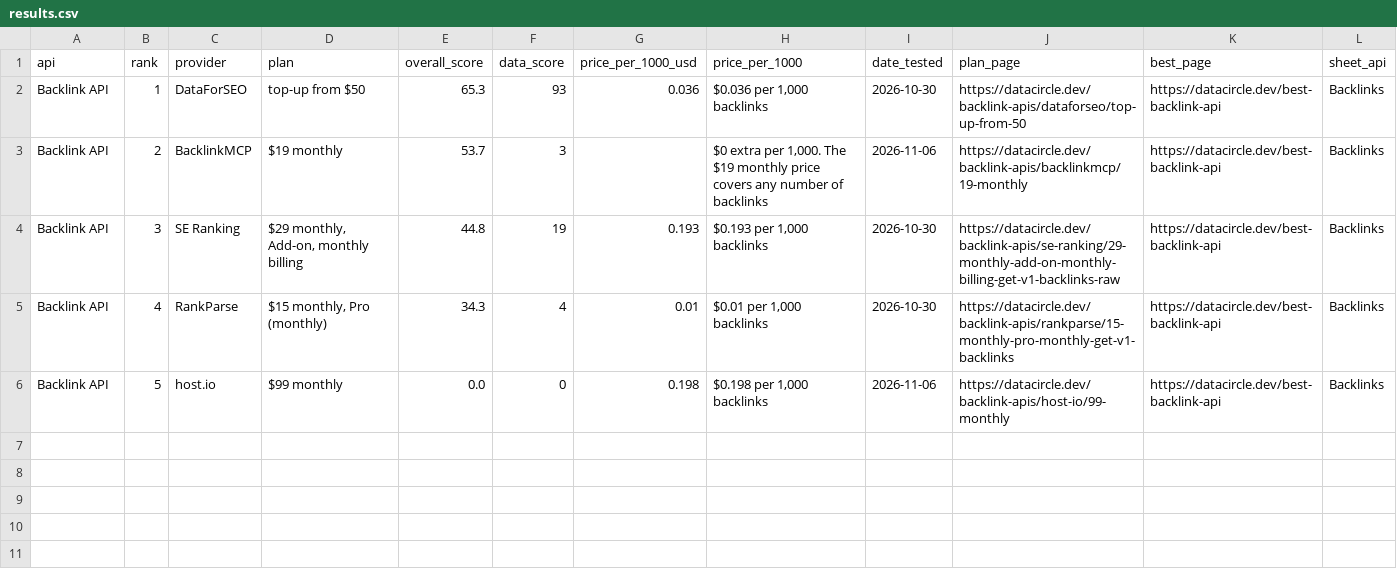
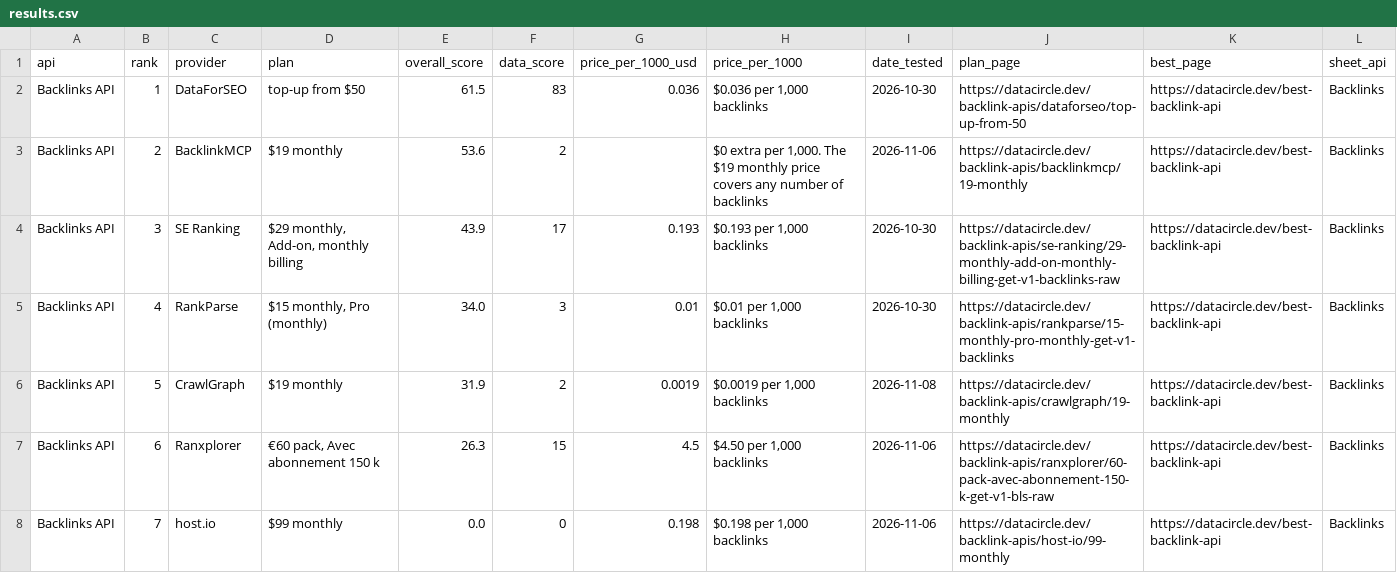
Before and after one commit to waynehamadi/best-backlink-api, a CSV file: results.csv, drawn as a sheet.

Commit message:
Benchmark results from datacircle.dev

```diff
--- a/results.csv
+++ b/results.csv
@@ -1,6 +1,8 @@
 api,rank,provider,plan,overall_score,data_score,price_per_1000_usd,price_per_1000,date_tested,plan_page,best_page,sheet_api
-Backlink API,1,DataForSEO,top-up from $50,65.3,93,0.036,"$0.036 per 1,000 backlinks",2026-10-30,https://datacircle.dev/backlink-apis/dataforseo/top-up-from-50,https://datacircle.dev/best-backlink-api,Backlinks
-Backlink API,2,BacklinkMCP,$19 monthly,53.7,3,,"$0 extra per 1,000. The $19 monthly price covers any number of backlinks",2026-11-06,https://datacircle.dev/backlink-apis/backlinkmcp/19-monthly,https://datacircle.dev/best-backlink-api,Backlinks
-Backlink API,3,SE Ranking,"$29 monthly, Add-on, monthly billing",44.8,19,0.193,"$0.193 per 1,000 backlinks",2026-10-30,https://datacircle.dev/backlink-apis/se-ranking/29-monthly-add-on-monthly-billing-get-v1-backlinks-raw,https://datacircle.dev/best-backlink-api,Backlinks
-Backlink API,4,RankParse,"$15 monthly, Pro (monthly)",34.3,4,0.01,"$0.01 per 1,000 backlinks",2026-10-30,https://datacircle.dev/backlink-apis/rankparse/15-monthly-pro-monthly-get-v1-backlinks,https://datacircle.dev/best-backlink-api,Backlinks
-Backlink API,5,host.io,$99 monthly,0.0,0,0.198,"$0.198 per 1,000 backlinks",2026-11-06,https://datacircle.dev/backlink-apis/host-io/99-monthly,https://datacircle.dev/best-backlink-api,Backlinks
+Backlinks API,1,DataForSEO,top-up from $50,61.5,83,0.036,"$0.036 per 1,000 backlinks",2026-10-30,https://datacircle.dev/backlink-apis/dataforseo/top-up-from-50,https://datacircle.dev/best-backlink-api,Backlinks
+Backlinks API,2,BacklinkMCP,$19 monthly,53.6,2,,"$0 extra per 1,000. The $19 monthly price covers any number of backlinks",2026-11-06,https://datacircle.dev/backlink-apis/backlinkmcp/19-monthly,https://datacircle.dev/best-backlink-api,Backlinks
+Backlinks API,3,SE Ranking,"$29 monthly, Add-on, monthly billing",43.9,17,0.193,"$0.193 per 1,000 backlinks",2026-10-30,https://datacircle.dev/backlink-apis/se-ranking/29-monthly-add-on-monthly-billing-get-v1-backlinks-raw,https://datacircle.dev/best-backlink-api,Backlinks
+Backlinks API,4,RankParse,"$15 monthly, Pro (monthly)",34.0,3,0.01,"$0.01 per 1,000 backlinks",2026-10-30,https://datacircle.dev/backlink-apis/rankparse/15-monthly-pro-monthly-get-v1-backlinks,https://datacircle.dev/best-backlink-api,Backlinks
+Backlinks API,5,CrawlGraph,$19 monthly,31.9,2,0.0019,"$0.0019 per 1,000 backlinks",2026-11-08,https://datacircle.dev/backlink-apis/crawlgraph/19-monthly,https://datacircle.dev/best-backlink-api,Backlinks
+Backlinks API,6,Ranxplorer,"€60 pack, Avec abonnement 150 k",26.3,15,4.5,"$4.50 per 1,000 backlinks",2026-11-06,https://datacircle.dev/backlink-apis/ranxplorer/60-pack-avec-abonnement-150-k-get-v1-bls-raw,https://datacircle.dev/best-backlink-api,Backlinks
+Backlinks API,7,host.io,$99 monthly,0.0,0,0.198,"$0.198 per 1,000 backlinks",2026-11-06,https://datacircle.dev/backlink-apis/host-io/99-monthly,https://datacircle.dev/best-backlink-api,Backlinks
```
Also changed, not shown: 1 other file.
